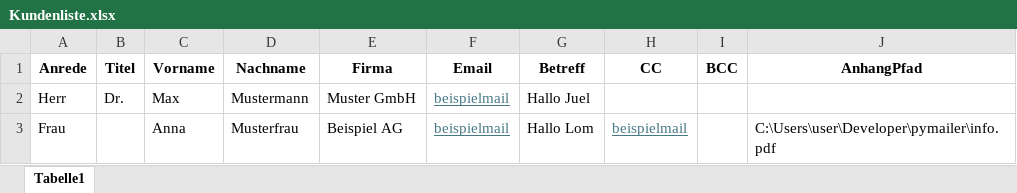
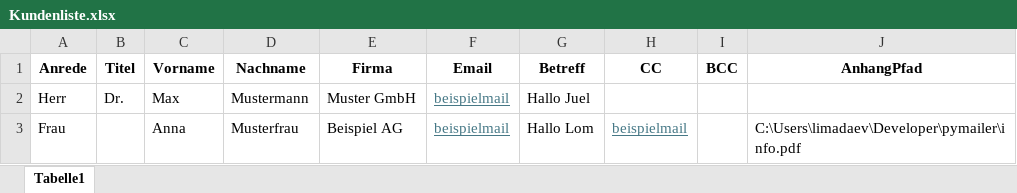
Before and after one commit to Lomtech/pymail, an Excel workbook: Kundenliste.xlsx, sheet Tabelle1, drawn as a sheet; values as stored, in another font and other column widths than the file's, no borders; the diff names each change by its address in the sheet, - before the commit and + after, or states it on an @@ line.

```diff
--- a/Kundenliste.xlsx (sheet Tabelle1)
+++ b/Kundenliste.xlsx (sheet Tabelle1)
-J3 (AnhangPfad): C:\Users\user\Developer\pymailer\info.pdf
+J3 (AnhangPfad): C:\Users\limadaev\Developer\pymailer\info.pdf
```
Also changed, not shown: 1 other file.
